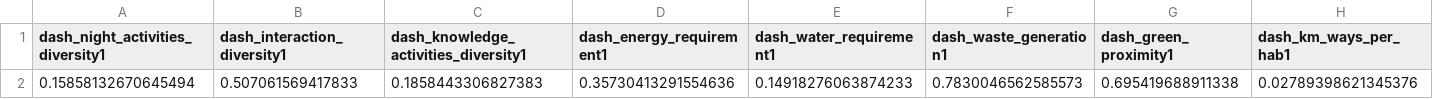
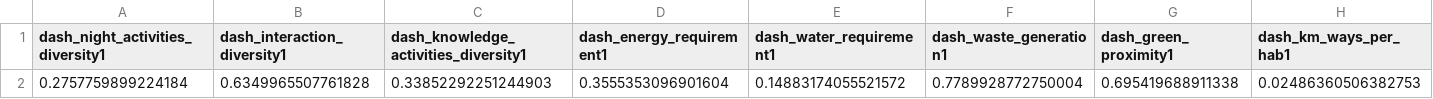
Before and after one commit to CityScienceLab-GDL/mobility_accessibility, a CSV file: models/output_s2.csv, drawn as a sheet; only a part is shown; removed rows and columns are numbered as before the commit, all else as after; rows hold the shown columns only; the diff names each change by its address in the sheet, - before the commit and + after, or states it on an @@ line.

```diff
--- a/models/output_s2.csv
+++ b/models/output_s2.csv
-row 2: 0.15858132670645494 | 0.507061569417833 | 0.1858443306827383 | 0.35730413291554636 | 0.14918276063874233 | 0.7830046562585573 | 0.695419688911338 | 0.02789398621345376
+row 2: 0.2757759899224184 | 0.6349965507761828 | 0.33852292251244903 | 0.3555353096901604 | 0.14883174055521572 | 0.7789928772750004 | 0.695419688911338 | 0.02486360506382753
```
Also changed, not shown: models/output_radar_active.csv, 5 other files.
